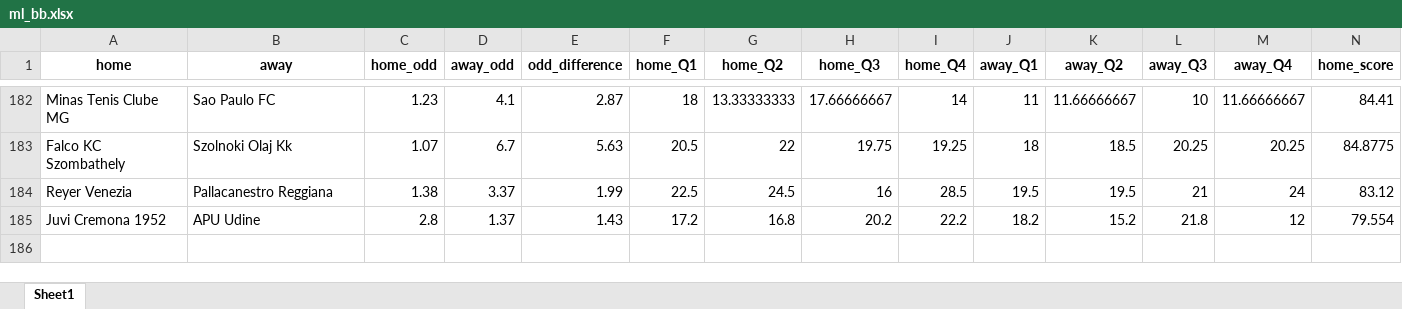
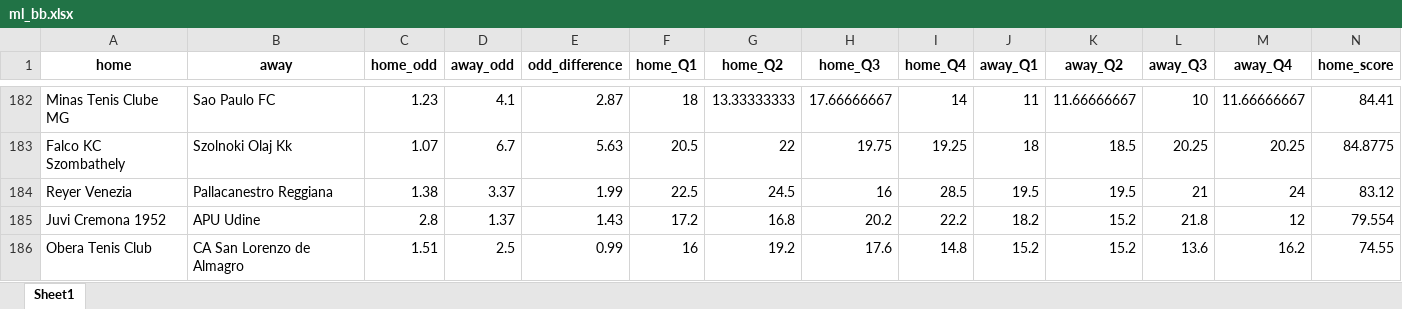
Before and after one commit to jbadonai/betting-predictions, an Excel workbook: ml_bb.xlsx, sheet Sheet1, drawn as a sheet; only a part is shown, gaps mark what is left out; values as stored, in another font and other column widths than the file's, no borders; rows hold the shown columns only; the diff names each change by its address in the sheet, - before the commit and + after, or states it on an @@ line.

```diff
--- a/ml_bb.xlsx (sheet Sheet1)
+++ b/ml_bb.xlsx (sheet Sheet1)
+row 186: Obera Tenis Club | CA San Lorenzo de Almagro | 1.51 | 2.5 | 0.99 | 16 | 19.2 | 17.6 | 14.8 | 15.2 | 15.2 | 13.6 | 16.2 | 74.55
```
Also changed, not shown: datafile.xlsx, datafile_bb.xlsx, 33 other files.
